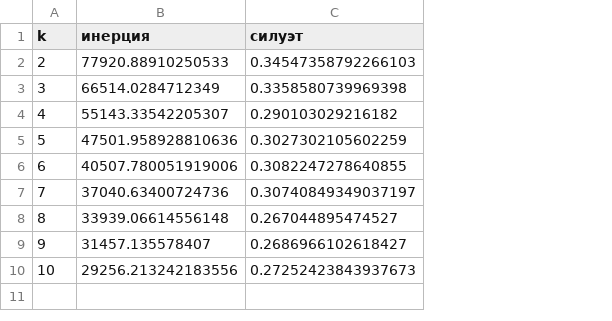
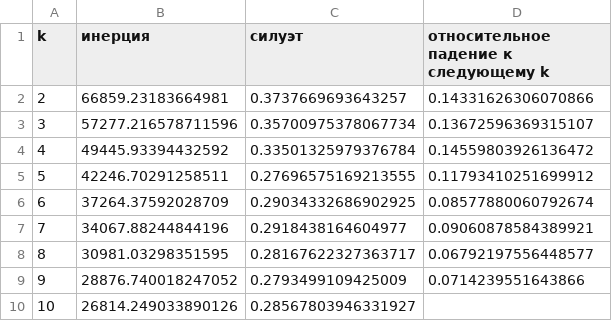
Before and after one commit to AHTOH-CODER/ML_LAB_3, a CSV file: output/k_selection.csv, drawn as a sheet; the diff names each change by its address in the sheet, - before the commit and + after, or states it on an @@ line.

```diff
--- a/output/k_selection.csv
+++ b/output/k_selection.csv
+column D, rows 1-9: относительное падение к следующему k | 0.14331626306070866 | 0.13672596369315107 | 0.14559803926136472 | 0.11793410251699912 | 0.08577880060792674 | 0.09060878584389921 | 0.06792197556448577 | 0.0714239551643866
-B2 (инерция): 77920.88910250533
+B2 (инерция): 66859.23183664981
-C2 (силуэт): 0.34547358792266103
+C2 (силуэт): 0.3737669693643257
-B3 (инерция): 66514.0284712349
+B3 (инерция): 57277.216578711596
-C3 (силуэт): 0.3358580739969398
+C3 (силуэт): 0.35700975378067734
-B4 (инерция): 55143.33542205307
+B4 (инерция): 49445.93394432592
-C4 (силуэт): 0.290103029216182
+C4 (силуэт): 0.33501325979376784
-B5 (инерция): 47501.958928810636
+B5 (инерция): 42246.70291258511
-C5 (силуэт): 0.3027302105602259
+C5 (силуэт): 0.27696575169213555
-B6 (инерция): 40507.780051919006
+B6 (инерция): 37264.37592028709
-C6 (силуэт): 0.3082247278640855
+C6 (силуэт): 0.29034332686902925
-B7 (инерция): 37040.63400724736
+B7 (инерция): 34067.88244844196
-C7 (силуэт): 0.30740849349037197
+C7 (силуэт): 0.2918438164604977
-B8 (инерция): 33939.06614556148
+B8 (инерция): 30981.03298351595
-C8 (силуэт): 0.267044895474527
+C8 (силуэт): 0.28167622327363717
-B9 (инерция): 31457.135578407
+B9 (инерция): 28876.740018247052
-C9 (силуэт): 0.2686966102618427
+C9 (силуэт): 0.2793499109425009
-B10 (инерция): 29256.213242183556
+B10 (инерция): 26814.249033890126
-C10 (силуэт): 0.27252423843937673
+C10 (силуэт): 0.28567803946331927
```
Also changed, not shown: output/dec_grid.csv, output/gmm_covariance.csv, 21 other files.
